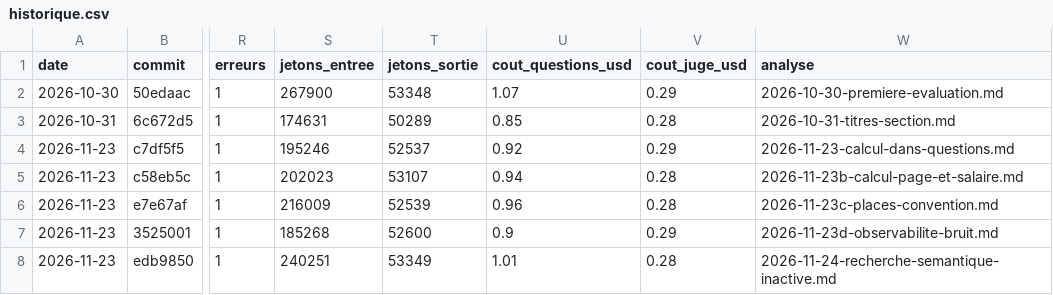
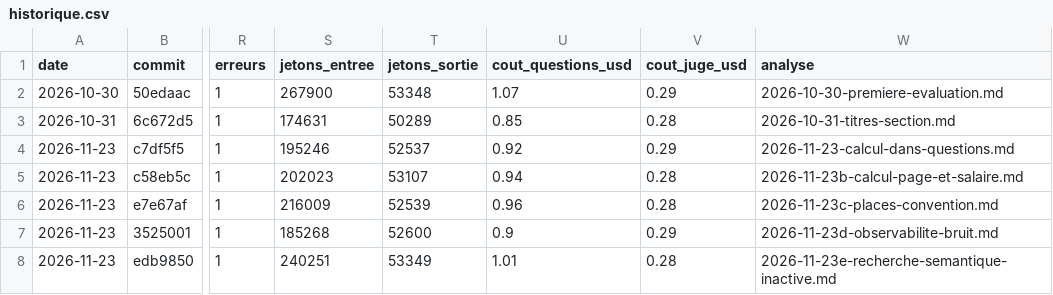
Before and after one commit to anthonydeseille/social, a CSV file: docs/evaluations/historique.csv, drawn as a sheet; only a part is shown, gaps mark what is left out; the diff names each change by its address in the sheet, - before the commit and + after, or states it on an @@ line.

```diff
--- a/docs/evaluations/historique.csv
+++ b/docs/evaluations/historique.csv
-W8 (analyse): 2026-11-24-recherche-semantique-inactive.md
+W8 (analyse): 2026-11-23e-recherche-semantique-inactive.md
```
Also changed, not shown: 3 other files.
